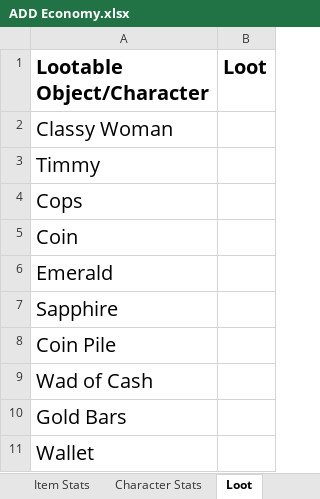
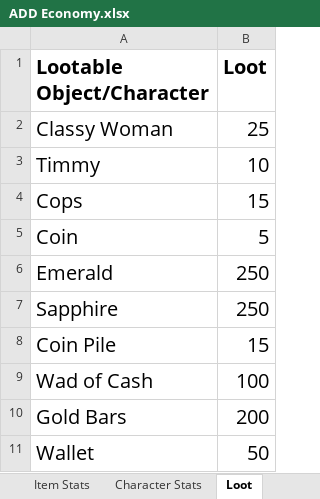
Before and after one commit to TheCaister/At-Debts-Door-Document, an Excel workbook: ADD Economy.xlsx, sheet Loot, drawn as a sheet; values as stored, in another font and other column widths than the file's, no borders; the diff names each change by its address in the sheet, - before the commit and + after, or states it on an @@ line.

Commit message:
updating excel loot values

```diff
--- a/ADD Economy.xlsx (sheet Loot)
+++ b/ADD Economy.xlsx (sheet Loot)
-B2 (Loot): (empty)
+B2 (Loot): 25
-B3 (Loot): (empty)
+B3 (Loot): 10
-B4 (Loot): (empty)
+B4 (Loot): 15
-B5 (Loot): (empty)
+B5 (Loot): 5
-B6:B7 (Loot): (empty)
+B6:B7 (Loot): 250
-B8 (Loot): (empty)
+B8 (Loot): 15
-B9 (Loot): (empty)
+B9 (Loot): 100
-B10 (Loot): (empty)
+B10 (Loot): 200
-B11 (Loot): (empty)
+B11 (Loot): 50
```
Also changed, not shown: 1 other file.
